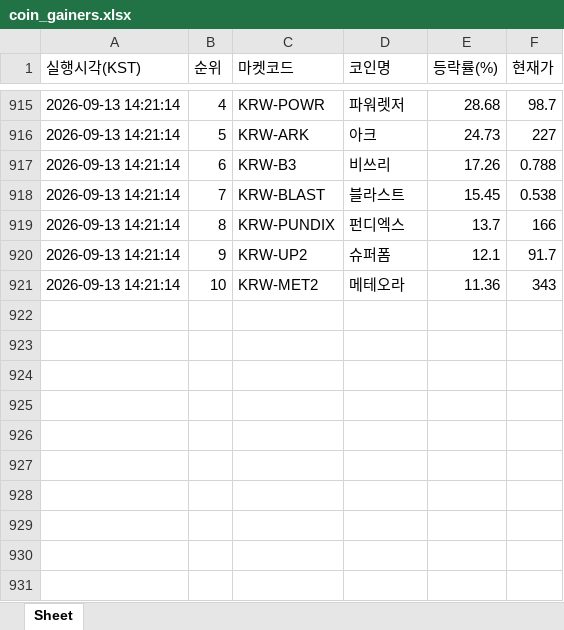
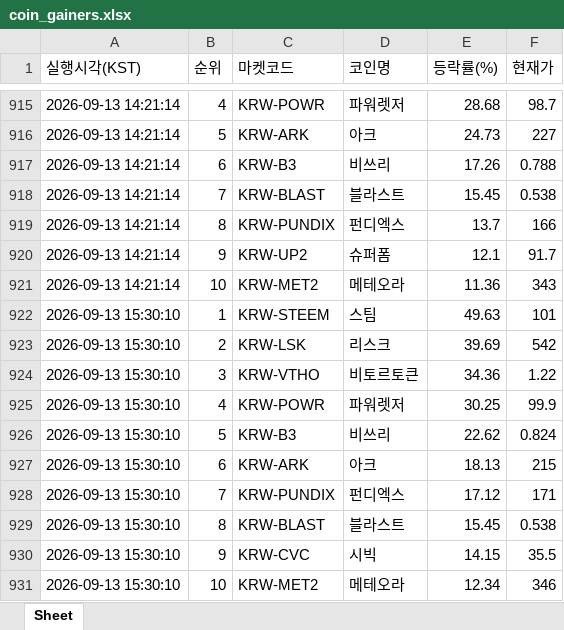
Before and after one commit to betterhwan-glitch/upbi-fire, an Excel workbook: coin_gainers.xlsx, sheet Sheet, drawn as a sheet; only a part is shown, gaps mark what is left out; values as stored, in another font and other column widths than the file's, no borders; the diff names each change by its address in the sheet, - before the commit and + after, or states it on an @@ line.

```diff
--- a/coin_gainers.xlsx (sheet Sheet)
+++ b/coin_gainers.xlsx (sheet Sheet)
+row 922: 2026-09-13 15:30:10 | 1 | KRW-STEEM | 스팀 | 49.63 | 101
+row 923: 2026-09-13 15:30:10 | 2 | KRW-LSK | 리스크 | 39.69 | 542
+row 924: 2026-09-13 15:30:10 | 3 | KRW-VTHO | 비토르토큰 | 34.36 | 1.22
+row 925: 2026-09-13 15:30:10 | 4 | KRW-POWR | 파워렛저 | 30.25 | 99.9
+row 926: 2026-09-13 15:30:10 | 5 | KRW-B3 | 비쓰리 | 22.62 | 0.824
+row 927: 2026-09-13 15:30:10 | 6 | KRW-ARK | 아크 | 18.13 | 215
+row 928: 2026-09-13 15:30:10 | 7 | KRW-PUNDIX | 펀디엑스 | 17.12 | 171
+row 929: 2026-09-13 15:30:10 | 8 | KRW-BLAST | 블라스트 | 15.45 | 0.538
+row 930: 2026-09-13 15:30:10 | 9 | KRW-CVC | 시빅 | 14.15 | 35.5
+row 931: 2026-09-13 15:30:10 | 10 | KRW-MET2 | 메테오라 | 12.34 | 346
```
